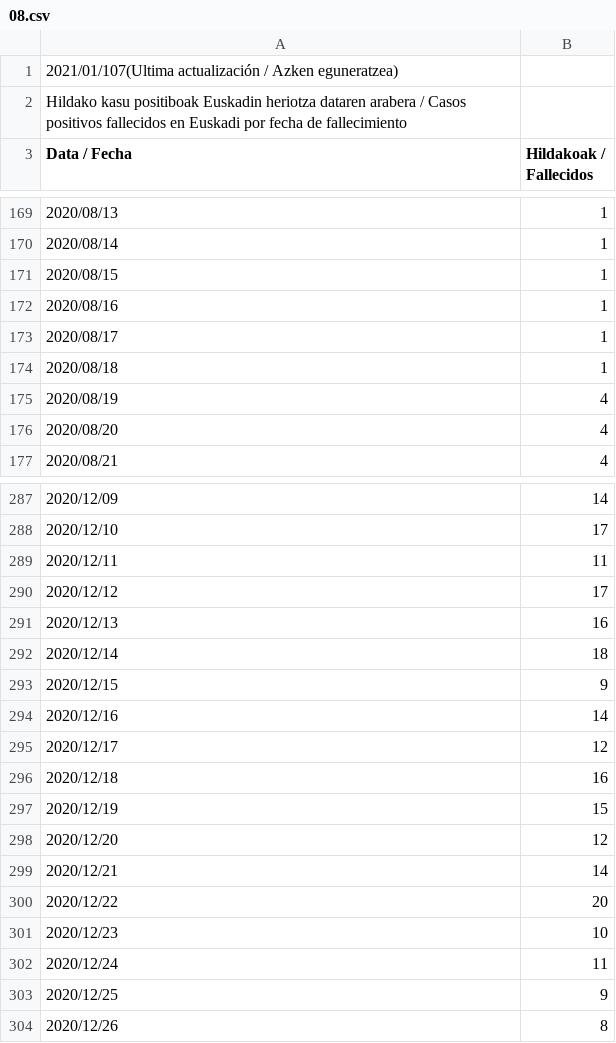
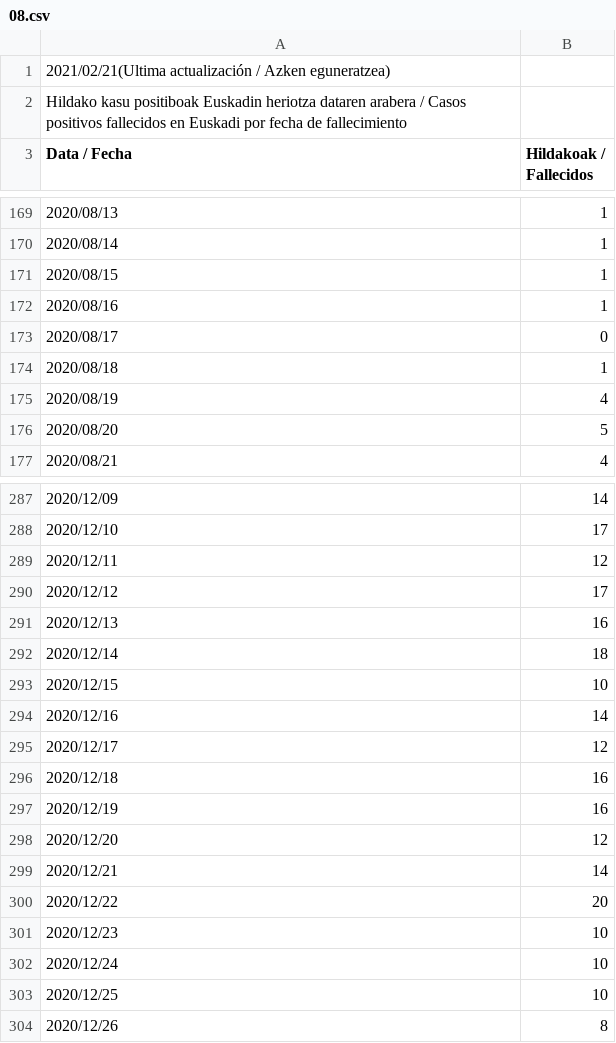
Before and after one commit to alafa/theegg_ai, a CSV file: tarea_26/data/situacion-epidemiologica/08.csv, drawn as a sheet; only a part is shown, gaps mark what is left out; the diff covers the shown part only.

```diff
--- a/tarea_26/data/situacion-epidemiologica/08.csv
+++ b/tarea_26/data/situacion-epidemiologica/08.csv
@@ -1,2 +1,2 @@
-2021/01/107(Ultima actualización / Azken eguneratzea);;
+2021/02/21(Ultima actualización / Azken eguneratzea);;
 Hildako kasu positiboak Euskadin heriotza dataren arabera / Casos positivos fallecidos en Euskadi por fecha de fallecimiento;;
@@ -172,6 +172,6 @@ Data / Fecha;Hildakoak / Fallecidos;
 2020/08/16;1;
-2020/08/17;1;
+2020/08/17;0;
 2020/08/18;1;
 2020/08/19;4;
-2020/08/20;4;
+2020/08/20;5;
 2020/08/21;4;
@@ -288,3 +288,3 @@ Data / Fecha;Hildakoak / Fallecidos;
 2020/12/10;17;
-2020/12/11;11;
+2020/12/11;12;
 2020/12/12;17;
@@ -292,3 +292,3 @@ Data / Fecha;Hildakoak / Fallecidos;
 2020/12/14;18;
-2020/12/15;9;
+2020/12/15;10;
 2020/12/16;14;
@@ -296,3 +296,3 @@ Data / Fecha;Hildakoak / Fallecidos;
 2020/12/18;16;
-2020/12/19;15;
+2020/12/19;16;
 2020/12/20;12;
@@ -301,4 +301,4 @@ Data / Fecha;Hildakoak / Fallecidos;
 2020/12/23;10;
-2020/12/24;11;
-2020/12/25;9;
+2020/12/24;10;
+2020/12/25;10;
 2020/12/26;8;
```
Also changed, not shown: 35 added rows and 17 edited cells elsewhere in this file, tarea_26/data/situacion-epidemiologica/01.csv, tarea_26/data/situacion-epidemiologica/02.csv, 17 other files.
